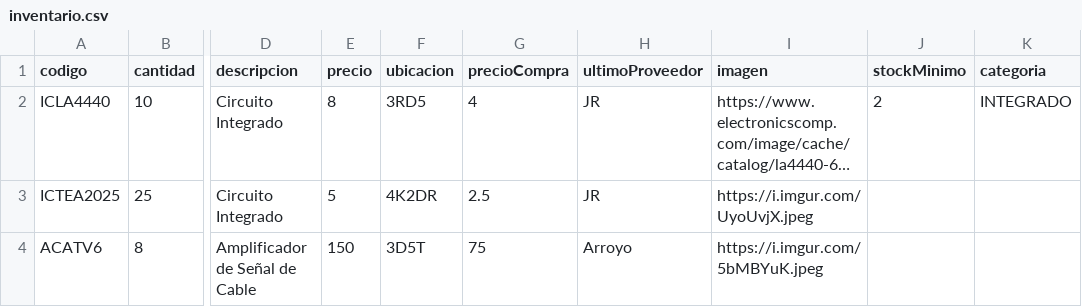
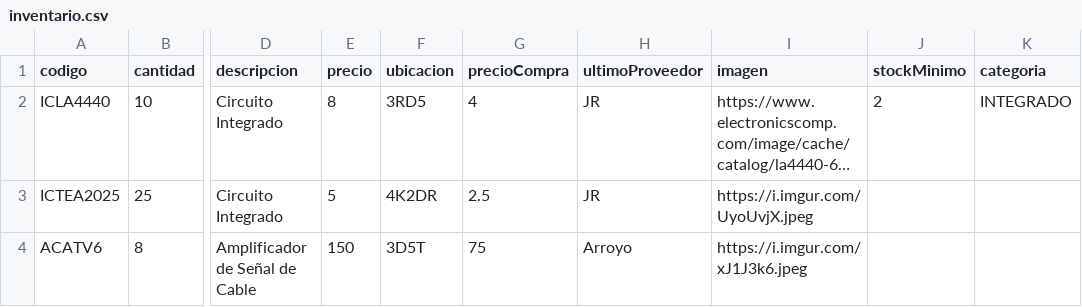
Before and after one commit to justintxu/repo, a CSV file: data/inventario.csv, drawn as a sheet; only a part is shown, gaps mark what is left out; long unchanged cells end in …; the diff names each change by its address in the sheet, - before the commit and + after, or states it on an @@ line.

Commit message:
Update data/inventario.csv

```diff
--- a/data/inventario.csv
+++ b/data/inventario.csv
-I4 (imagen): https://i.imgur.com/5bMBYuK.jpeg
+I4 (imagen): https://i.imgur.com/xJ1J3k6.jpeg
```
